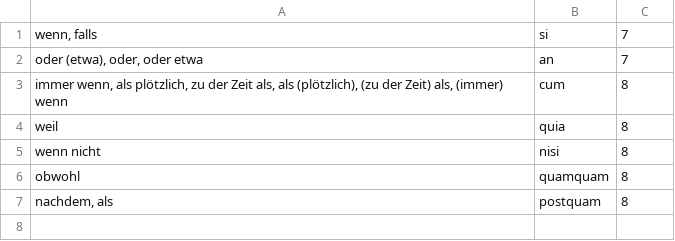
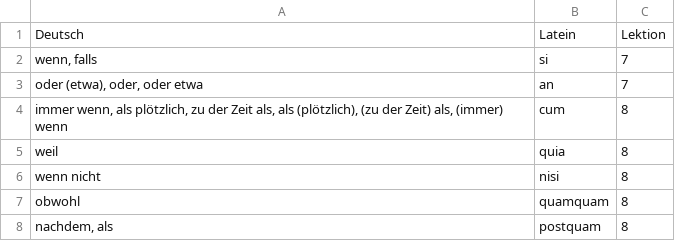
Before and after one commit to nora-pfanne/Lopas, a CSV file: LateinApp/app/src/main/assets/db_initialisation/subjunktion.csv, drawn as a sheet.

```diff
--- a/LateinApp/app/src/main/assets/db_initialisation/subjunktion.csv
+++ b/LateinApp/app/src/main/assets/db_initialisation/subjunktion.csv
@@ -1 +1,2 @@
+Deutsch; Latein; Lektion
 wenn, falls;si;7
```
Also changed, not shown: LateinApp/app/src/main/assets/db_initialisation/adjektiv.csv, 2 other files.
